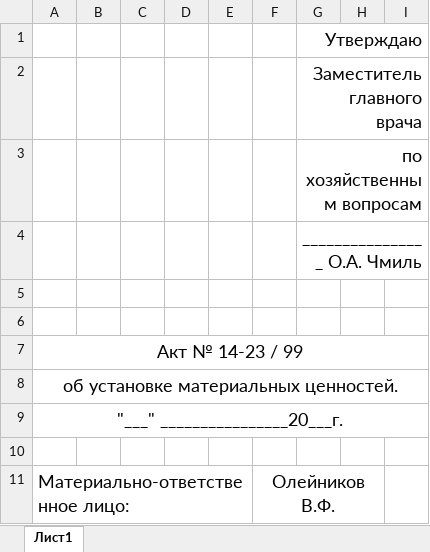
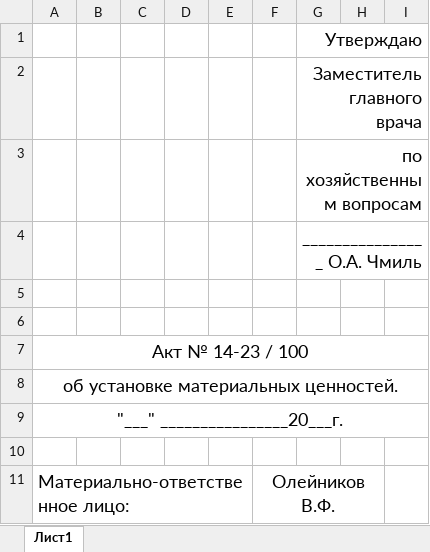
Before and after one commit to LaPesadilla-rus/test_sklad, an Excel workbook: backend/docs/test10.xlsx, sheet Лист1, drawn as a sheet; only a part is shown; values as stored, in another font and other column widths than the file's, no borders; the diff names each change by its address in the sheet, - before the commit and + after, or states it on an @@ line.

```diff
--- a/backend/docs/test10.xlsx (sheet Лист1)
+++ b/backend/docs/test10.xlsx (sheet Лист1)
-A7: Акт № 14-23 / 99
+A7: Акт № 14-23 / 100
```
Also changed, not shown: backend/docs/test30.xlsx, 14 other files.
